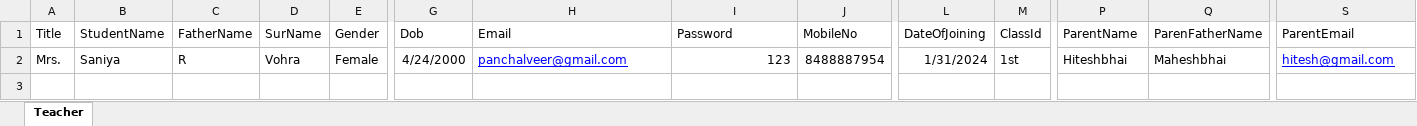
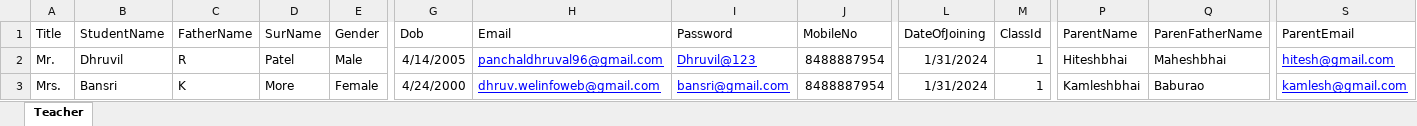
Before and after one commit to D2404/SchoolManagementSystem, an Excel workbook: InvoiceManagementSystem/Student/ManageBulkStudent/Data/BulkStudent/DemoBulkStudent.xlsx, sheet Teacher, drawn as a sheet; only a part is shown, gaps mark what is left out; values as stored, in another font and other column widths than the file's, no borders; addresses are those after the commit; rows hold the shown columns only; the diff names each change by its address in the sheet, - before the commit and + after, or states it on an @@ line.

Commit message:
StudentMAster and TeacherAttendancemaster change done

```diff
--- a/InvoiceManagementSystem/Student/ManageBulkStudent/Data/BulkStudent/DemoBulkStudent.xlsx (sheet Teacher)
+++ b/InvoiceManagementSystem/Student/ManageBulkStudent/Data/BulkStudent/DemoBulkStudent.xlsx (sheet Teacher)
+row 2: Mr. | Dhruvil | R | Patel | Male | 4/14/2005 | panchaldhruval96@gmail.com | Dhruvil@123 | 8488887954 | 1/31/2024 | 1 | Hiteshbhai | Maheshbhai | hitesh@gmail.com
-B3 (StudentName): Saniya
+B3 (StudentName): Bansri
-C3 (FatherName): R
+C3 (FatherName): K
-D3 (SurName): Vohra
+D3 (SurName): More
-H3 (Email): panchalveer@gmail.com
+H3 (Email): dhruv.welinfoweb@gmail.com
-I3 (Password): 123
+I3 (Password): bansri@gmail.com
@@ I3 underline: off → on, text colour: black → #0000FF @@
-M3 (ClassId): 1st
+M3 (ClassId): 1
-P3 (ParentName): Hiteshbhai
+P3 (ParentName): Kamleshbhai
-Q3 (ParenFatherName): Maheshbhai
+Q3 (ParenFatherName): Baburao
-S3 (ParentEmail): hitesh@gmail.com
+S3 (ParentEmail): kamlesh@gmail.com
```
Also changed, not shown: InvoiceManagementSystem/Data/BulkStudent/DemoBulkStudent.xlsx, 15 other files.
